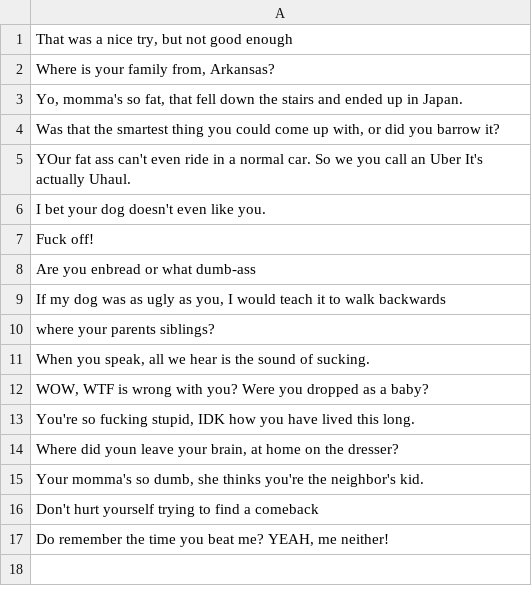
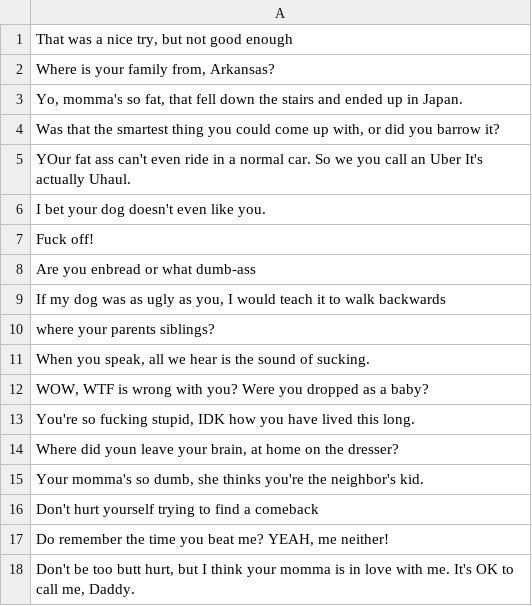
Before and after one commit to drayze/SA, a CSV file: new_Responses.csv, drawn as a sheet.

Commit message:
Added some contents

```diff
--- a/new_Responses.csv
+++ b/new_Responses.csv
@@ -17 +17,2 @@
 "Do remember the time you beat me?  YEAH, me neither!",
+"Don't be too butt hurt, but I think your momma is in love with me. It's OK to call me, Daddy.",
```
